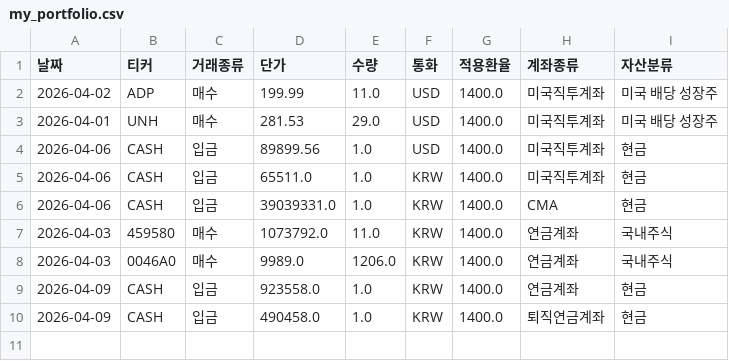
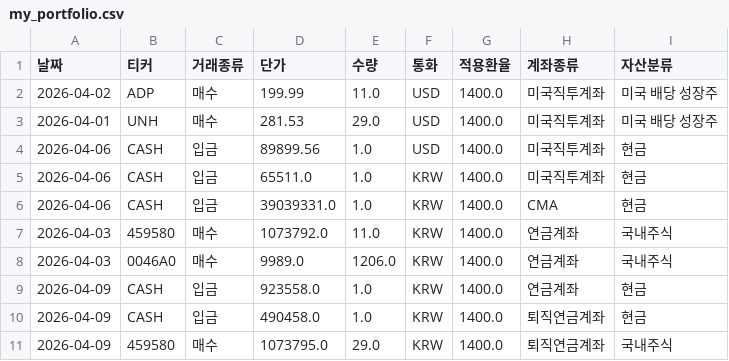
Before and after one commit to Kay-Hwang/asset-manager, a CSV file: my_portfolio.csv, drawn as a sheet.

Commit message:
Update portfolio data via App

```diff
--- a/my_portfolio.csv
+++ b/my_portfolio.csv
@@ -10 +10,2 @@
 2026-04-09,CASH,입금,490458.0,1.0,KRW,1400.0,퇴직연금계좌,현금
+2026-04-09,459580,매수,1073795.0,29.0,KRW,1400.0,퇴직연금계좌,국내주식
```
